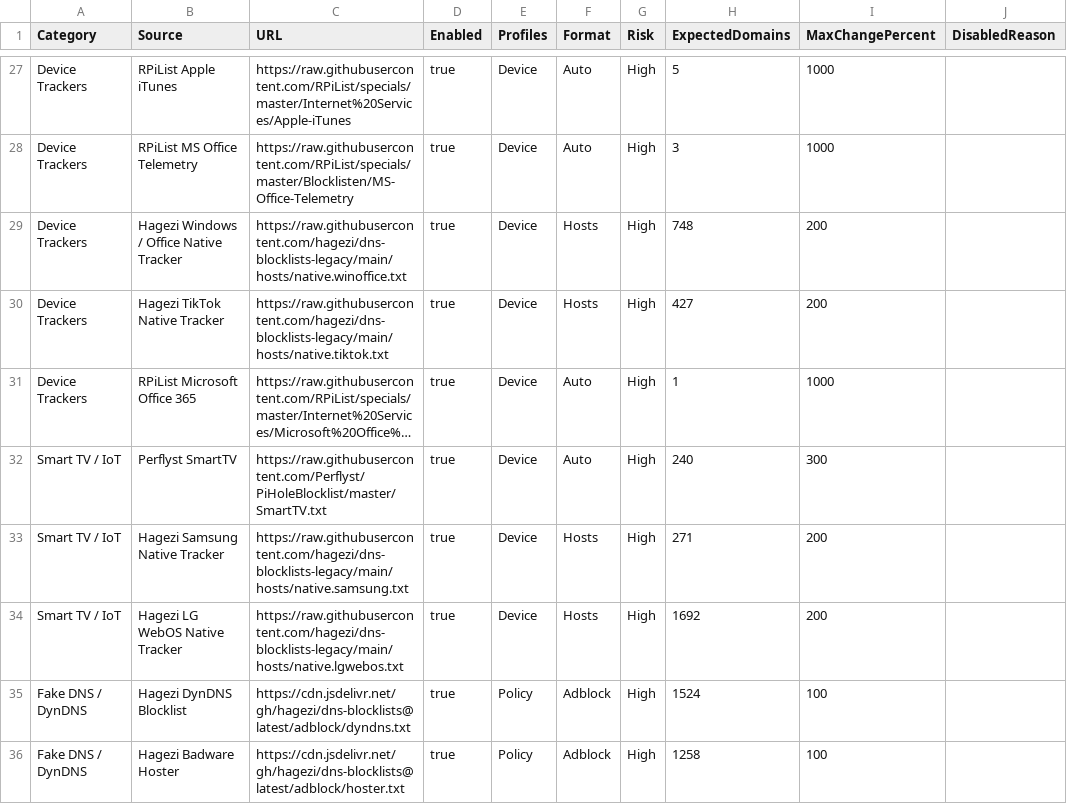
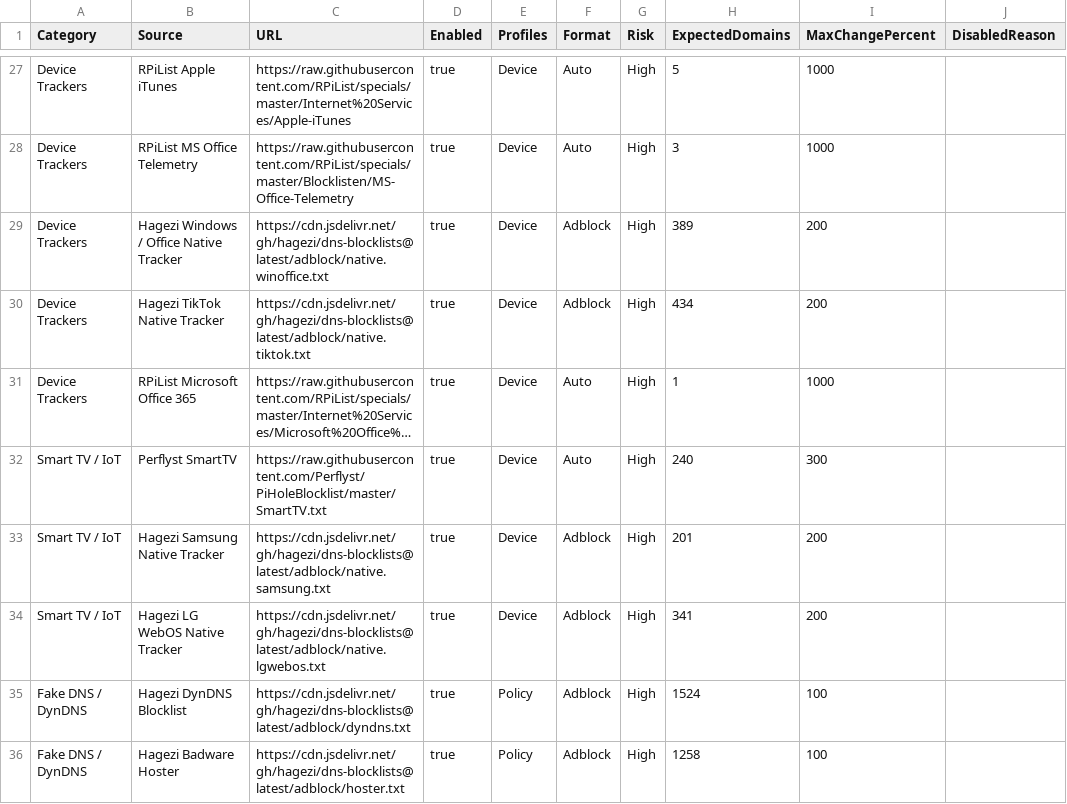
Before and after one commit to mickpletcher/PiHole-Blocklist, a CSV file: pihole-blocklist-sources.csv, drawn as a sheet; only a part is shown, gaps mark what is left out; long unchanged cells end in …; the diff names each change by its address in the sheet, - before the commit and + after, or states it on an @@ line.

```diff
--- a/pihole-blocklist-sources.csv
+++ b/pihole-blocklist-sources.csv
-C29 (URL): https://raw.githubusercontent.com/hagezi/dns-blocklists-legacy/main/hosts/native.winoffice.txt
+C29 (URL): https://cdn.jsdelivr.net/gh/hagezi/dns-blocklists@latest/adblock/native.winoffice.txt
-F29:F30 (Format): Hosts
+F29:F30 (Format): Adblock
-H29 (ExpectedDomains): 748
+H29 (ExpectedDomains): 389
-C30 (URL): https://raw.githubusercontent.com/hagezi/dns-blocklists-legacy/main/hosts/native.tiktok.txt
+C30 (URL): https://cdn.jsdelivr.net/gh/hagezi/dns-blocklists@latest/adblock/native.tiktok.txt
-H30 (ExpectedDomains): 427
+H30 (ExpectedDomains): 434
-C33 (URL): https://raw.githubusercontent.com/hagezi/dns-blocklists-legacy/main/hosts/native.samsung.txt
+C33 (URL): https://cdn.jsdelivr.net/gh/hagezi/dns-blocklists@latest/adblock/native.samsung.txt
-F33:F34 (Format): Hosts
+F33:F34 (Format): Adblock
-H33 (ExpectedDomains): 271
+H33 (ExpectedDomains): 201
-C34 (URL): https://raw.githubusercontent.com/hagezi/dns-blocklists-legacy/main/hosts/native.lgwebos.txt
+C34 (URL): https://cdn.jsdelivr.net/gh/hagezi/dns-blocklists@latest/adblock/native.lgwebos.txt
-H34 (ExpectedDomains): 1692
+H34 (ExpectedDomains): 341
```
Also changed, not shown: 10 other files.
